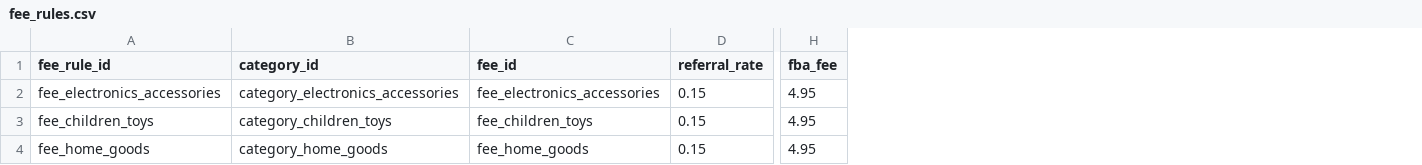
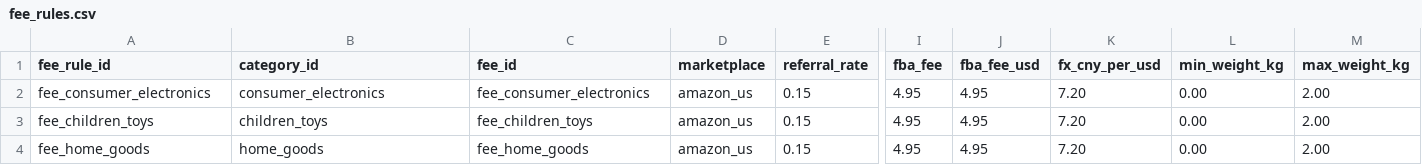
Before and after one commit to yikong666/CrossPilot, a CSV file: data/csv/fee_rules.csv, drawn as a sheet; only a part is shown, gaps mark what is left out; the diff names each change by its address in the sheet, - before the commit and + after, or states it on an @@ line.

```diff
--- a/data/csv/fee_rules.csv
+++ b/data/csv/fee_rules.csv
+column D (marketplace), rows 2-4: all amazon_us
+column J (fba_fee_usd), rows 2-4: all 4.95
+column K (fx_cny_per_usd), rows 2-4: all 7.20
+column L (min_weight_kg), rows 2-4: all 0.00
+column M (max_weight_kg), rows 2-4: all 2.00
-A2 (fee_rule_id): fee_electronics_accessories
+A2 (fee_rule_id): fee_consumer_electronics
-B2 (category_id): category_electronics_accessories
+B2 (category_id): consumer_electronics
-C2 (fee_id): fee_electronics_accessories
+C2 (fee_id): fee_consumer_electronics
-B3 (category_id): category_children_toys
+B3 (category_id): children_toys
-B4 (category_id): category_home_goods
+B4 (category_id): home_goods
```
Also changed, not shown: data/csv/compliance_rules.csv, data/csv/market_metrics.csv, 10 other files.
